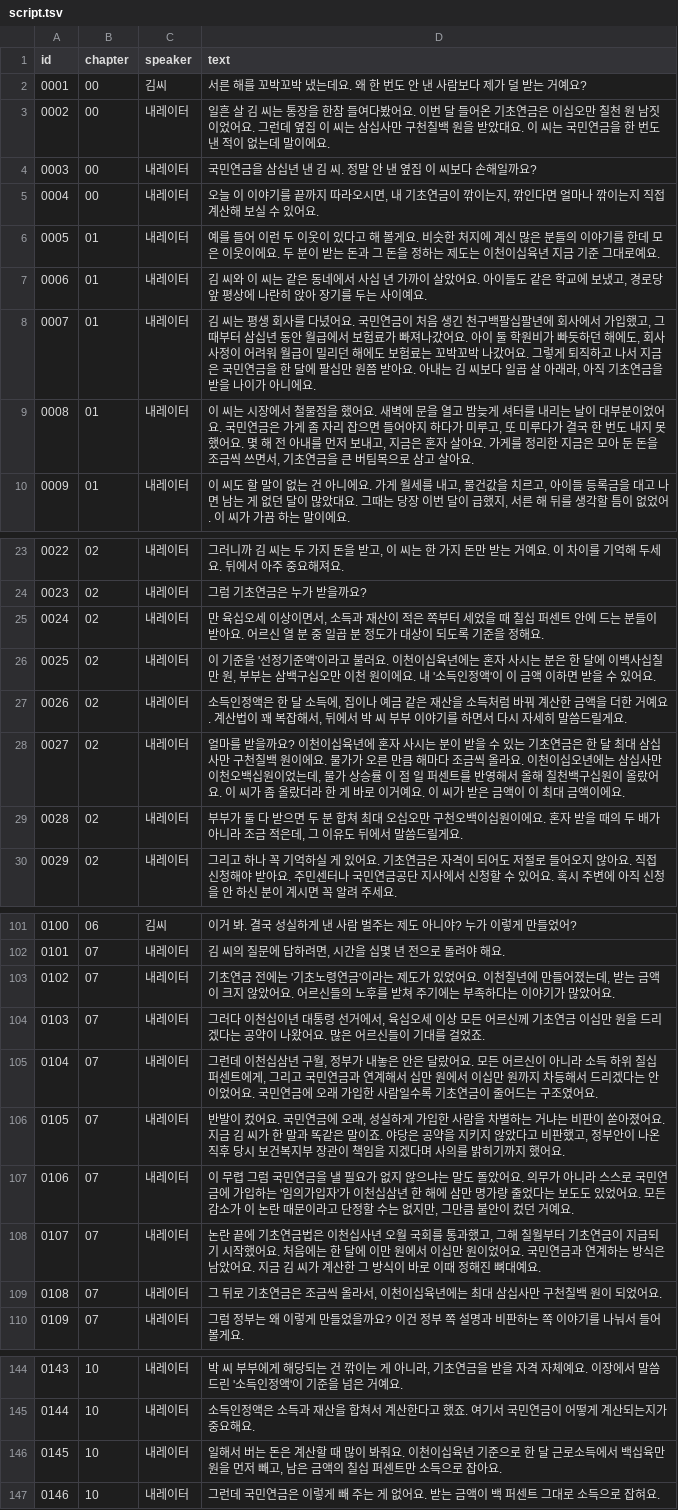
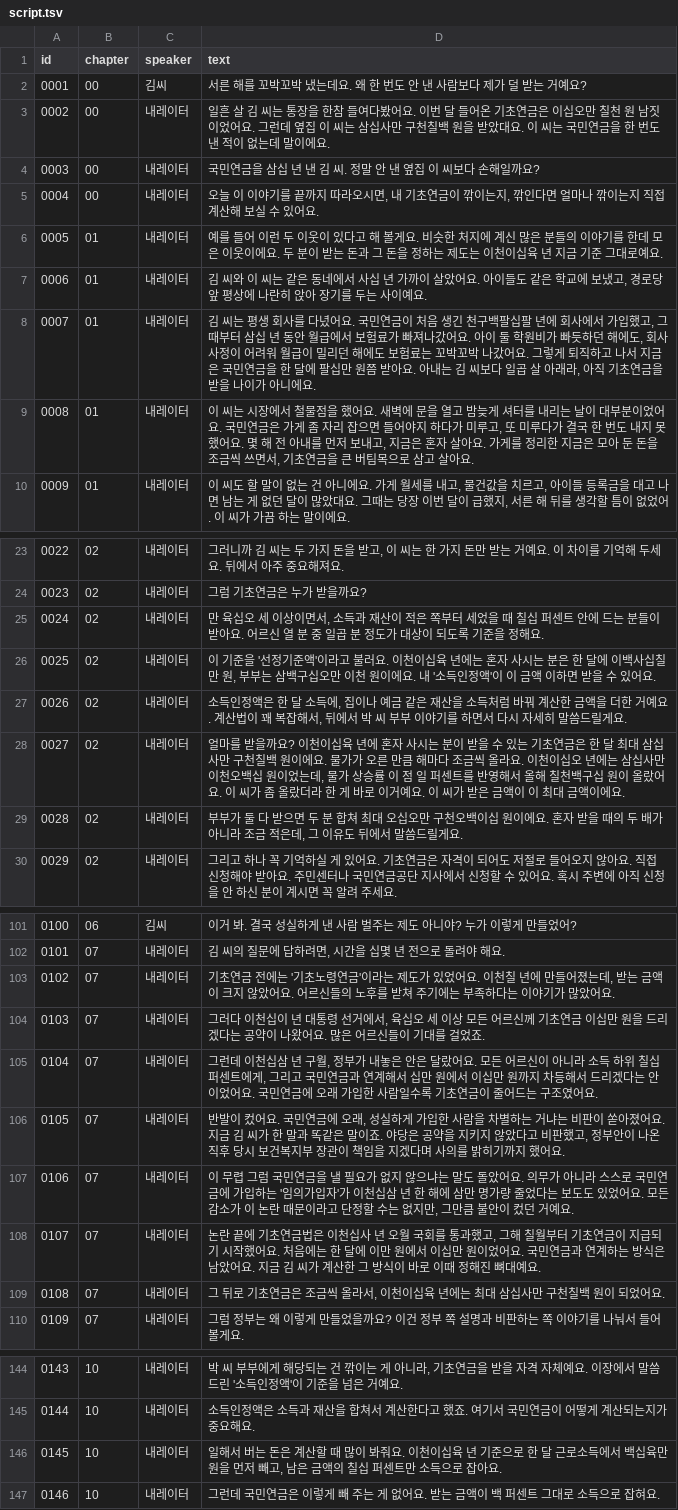
Before and after one commit to UNO265/senior-channel, a TSV file: docs/episodes/ep01/tts/script.tsv, drawn as a sheet; only a part is shown, gaps mark what is left out; the diff covers the shown part only.

```diff
--- a/docs/episodes/ep01/tts/script.tsv
+++ b/docs/episodes/ep01/tts/script.tsv
@@ -3,7 +3,7 @@ id	chapter	speaker	text
 0002	00	내레이터	일흔 살 김 씨는 통장을 한참 들여다봤어요. 이번 달 들어온 기초연금은 이십오만 칠천 원 남짓이었어요. 그런데 옆집 이 씨는 삼십사만 구천칠백 원을 받았대요. 이 씨는 국민연금을 한 번도 낸 적이 없는데 말이에요.
-0003	00	내레이터	국민연금을 삼십년 낸 김 씨. 정말 안 낸 옆집 이 씨보다 손해일까요?
+0003	00	내레이터	국민연금을 삼십 년 낸 김 씨. 정말 안 낸 옆집 이 씨보다 손해일까요?
 0004	00	내레이터	오늘 이 이야기를 끝까지 따라오시면, 내 기초연금이 깎이는지, 깎인다면 얼마나 깎이는지 직접 계산해 보실 수 있어요.
-0005	01	내레이터	예를 들어 이런 두 이웃이 있다고 해 볼게요. 비슷한 처지에 계신 많은 분들의 이야기를 한데 모은 이웃이에요. 두 분이 받는 돈과 그 돈을 정하는 제도는 이천이십육년 지금 기준 그대로예요.
+0005	01	내레이터	예를 들어 이런 두 이웃이 있다고 해 볼게요. 비슷한 처지에 계신 많은 분들의 이야기를 한데 모은 이웃이에요. 두 분이 받는 돈과 그 돈을 정하는 제도는 이천이십육 년 지금 기준 그대로예요.
 0006	01	내레이터	김 씨와 이 씨는 같은 동네에서 사십 년 가까이 살았어요. 아이들도 같은 학교에 보냈고, 경로당 앞 평상에 나란히 앉아 장기를 두는 사이예요.
-0007	01	내레이터	김 씨는 평생 회사를 다녔어요. 국민연금이 처음 생긴 천구백팔십팔년에 회사에서 가입했고, 그때부터 삼십년 동안 월급에서 보험료가 빠져나갔어요. 아이 둘 학원비가 빠듯하던 해에도, 회사 사정이 어려워 월급이 밀리던 해에도 보험료는 꼬박꼬박 나갔어요. 그렇게 퇴직하고 나서 지금은 국민연금을 한 달에 팔십만 원쯤 받아요. 아내는 김 씨보다 일곱 살 아래라, 아직 기초연금을 받을 나이가 아니에요.
+0007	01	내레이터	김 씨는 평생 회사를 다녔어요. 국민연금이 처음 생긴 천구백팔십팔 년에 회사에서 가입했고, 그때부터 삼십 년 동안 월급에서 보험료가 빠져나갔어요. 아이 둘 학원비가 빠듯하던 해에도, 회사 사정이 어려워 월급이 밀리던 해에도 보험료는 꼬박꼬박 나갔어요. 그렇게 퇴직하고 나서 지금은 국민연금을 한 달에 팔십만 원쯤 받아요. 아내는 김 씨보다 일곱 살 아래라, 아직 기초연금을 받을 나이가 아니에요.
 0008	01	내레이터	이 씨는 시장에서 철물점을 했어요. 새벽에 문을 열고 밤늦게 셔터를 내리는 날이 대부분이었어요. 국민연금은 가게 좀 자리 잡으면 들어야지 하다가 미루고, 또 미루다가 결국 한 번도 내지 못했어요. 몇 해 전 아내를 먼저 보내고, 지금은 혼자 살아요. 가게를 정리한 지금은 모아 둔 돈을 조금씩 쓰면서, 기초연금을 큰 버팀목으로 삼고 살아요.
@@ -24,7 +24,7 @@ id	chapter	speaker	text
 0023	02	내레이터	그럼 기초연금은 누가 받을까요?
-0024	02	내레이터	만 육십오세 이상이면서, 소득과 재산이 적은 쪽부터 세었을 때 칠십 퍼센트 안에 드는 분들이 받아요. 어르신 열 분 중 일곱 분 정도가 대상이 되도록 기준을 정해요.
-0025	02	내레이터	이 기준을 '선정기준액'이라고 불러요. 이천이십육년에는 혼자 사시는 분은 한 달에 이백사십칠만 원, 부부는 삼백구십오만 이천 원이에요. 내 '소득인정액'이 이 금액 이하면 받을 수 있어요.
+0024	02	내레이터	만 육십오 세 이상이면서, 소득과 재산이 적은 쪽부터 세었을 때 칠십 퍼센트 안에 드는 분들이 받아요. 어르신 열 분 중 일곱 분 정도가 대상이 되도록 기준을 정해요.
+0025	02	내레이터	이 기준을 '선정기준액'이라고 불러요. 이천이십육 년에는 혼자 사시는 분은 한 달에 이백사십칠만 원, 부부는 삼백구십오만 이천 원이에요. 내 '소득인정액'이 이 금액 이하면 받을 수 있어요.
 0026	02	내레이터	소득인정액은 한 달 소득에, 집이나 예금 같은 재산을 소득처럼 바꿔 계산한 금액을 더한 거예요. 계산법이 꽤 복잡해서, 뒤에서 박 씨 부부 이야기를 하면서 다시 자세히 말씀드릴게요.
-0027	02	내레이터	얼마를 받을까요? 이천이십육년에 혼자 사시는 분이 받을 수 있는 기초연금은 한 달 최대 삼십사만 구천칠백 원이에요. 물가가 오른 만큼 해마다 조금씩 올라요. 이천이십오년에는 삼십사만 이천오백십원이었는데, 물가 상승률 이 점 일 퍼센트를 반영해서 올해 칠천백구십원이 올랐어요. 이 씨가 좀 올랐더라 한 게 바로 이거예요. 이 씨가 받은 금액이 이 최대 금액이에요.
-0028	02	내레이터	부부가 둘 다 받으면 두 분 합쳐 최대 오십오만 구천오백이십원이에요. 혼자 받을 때의 두 배가 아니라 조금 적은데, 그 이유도 뒤에서 말씀드릴게요.
+0027	02	내레이터	얼마를 받을까요? 이천이십육 년에 혼자 사시는 분이 받을 수 있는 기초연금은 한 달 최대 삼십사만 구천칠백 원이에요. 물가가 오른 만큼 해마다 조금씩 올라요. 이천이십오 년에는 삼십사만 이천오백십 원이었는데, 물가 상승률 이 점 일 퍼센트를 반영해서 올해 칠천백구십 원이 올랐어요. 이 씨가 좀 올랐더라 한 게 바로 이거예요. 이 씨가 받은 금액이 이 최대 금액이에요.
+0028	02	내레이터	부부가 둘 다 받으면 두 분 합쳐 최대 오십오만 구천오백이십 원이에요. 혼자 받을 때의 두 배가 아니라 조금 적은데, 그 이유도 뒤에서 말씀드릴게요.
 0029	02	내레이터	그리고 하나 꼭 기억하실 게 있어요. 기초연금은 자격이 되어도 저절로 들어오지 않아요. 직접 신청해야 받아요. 주민센터나 국민연금공단 지사에서 신청할 수 있어요. 혹시 주변에 아직 신청을 안 하신 분이 계시면 꼭 알려 주세요.
@@ -102,9 +102,9 @@ id	chapter	speaker	text
 0101	07	내레이터	김 씨의 질문에 답하려면, 시간을 십몇 년 전으로 돌려야 해요.
-0102	07	내레이터	기초연금 전에는 '기초노령연금'이라는 제도가 있었어요. 이천칠년에 만들어졌는데, 받는 금액이 크지 않았어요. 어르신들의 노후를 받쳐 주기에는 부족하다는 이야기가 많았어요.
-0103	07	내레이터	그러다 이천십이년 대통령 선거에서, 육십오세 이상 모든 어르신께 기초연금 이십만 원을 드리겠다는 공약이 나왔어요. 많은 어르신들이 기대를 걸었죠.
-0104	07	내레이터	그런데 이천십삼년 구월, 정부가 내놓은 안은 달랐어요. 모든 어르신이 아니라 소득 하위 칠십 퍼센트에게, 그리고 국민연금과 연계해서 십만 원에서 이십만 원까지 차등해서 드리겠다는 안이었어요. 국민연금에 오래 가입한 사람일수록 기초연금이 줄어드는 구조였어요.
+0102	07	내레이터	기초연금 전에는 '기초노령연금'이라는 제도가 있었어요. 이천칠 년에 만들어졌는데, 받는 금액이 크지 않았어요. 어르신들의 노후를 받쳐 주기에는 부족하다는 이야기가 많았어요.
+0103	07	내레이터	그러다 이천십이 년 대통령 선거에서, 육십오 세 이상 모든 어르신께 기초연금 이십만 원을 드리겠다는 공약이 나왔어요. 많은 어르신들이 기대를 걸었죠.
+0104	07	내레이터	그런데 이천십삼 년 구월, 정부가 내놓은 안은 달랐어요. 모든 어르신이 아니라 소득 하위 칠십 퍼센트에게, 그리고 국민연금과 연계해서 십만 원에서 이십만 원까지 차등해서 드리겠다는 안이었어요. 국민연금에 오래 가입한 사람일수록 기초연금이 줄어드는 구조였어요.
 0105	07	내레이터	반발이 컸어요. 국민연금에 오래, 성실하게 가입한 사람을 차별하는 거냐는 비판이 쏟아졌어요. 지금 김 씨가 한 말과 똑같은 말이죠. 야당은 공약을 지키지 않았다고 비판했고, 정부안이 나온 직후 당시 보건복지부 장관이 책임을 지겠다며 사의를 밝히기까지 했어요.
-0106	07	내레이터	이 무렵 그럼 국민연금을 낼 필요가 없지 않으냐는 말도 돌았어요. 의무가 아니라 스스로 국민연금에 가입하는 '임의가입자'가 이천십삼년 한 해에 삼만 명가량 줄었다는 보도도 있었어요. 모든 감소가 이 논란 때문이라고 단정할 수는 없지만, 그만큼 불안이 컸던 거예요.
-0107	07	내레이터	논란 끝에 기초연금법은 이천십사년 오월 국회를 통과했고, 그해 칠월부터 기초연금이 지급되기 시작했어요. 처음에는 한 달에 이만 원에서 이십만 원이었어요. 국민연금과 연계하는 방식은 남았어요. 지금 김 씨가 계산한 그 방식이 바로 이때 정해진 뼈대예요.
-0108	07	내레이터	그 뒤로 기초연금은 조금씩 올라서, 이천이십육년에는 최대 삼십사만 구천칠백 원이 되었어요.
+0106	07	내레이터	이 무렵 그럼 국민연금을 낼 필요가 없지 않으냐는 말도 돌았어요. 의무가 아니라 스스로 국민연금에 가입하는 '임의가입자'가 이천십삼 년 한 해에 삼만 명가량 줄었다는 보도도 있었어요. 모든 감소가 이 논란 때문이라고 단정할 수는 없지만, 그만큼 불안이 컸던 거예요.
+0107	07	내레이터	논란 끝에 기초연금법은 이천십사 년 오월 국회를 통과했고, 그해 칠월부터 기초연금이 지급되기 시작했어요. 처음에는 한 달에 이만 원에서 이십만 원이었어요. 국민연금과 연계하는 방식은 남았어요. 지금 김 씨가 계산한 그 방식이 바로 이때 정해진 뼈대예요.
+0108	07	내레이터	그 뒤로 기초연금은 조금씩 올라서, 이천이십육 년에는 최대 삼십사만 구천칠백 원이 되었어요.
 0109	07	내레이터	그럼 정부는 왜 이렇게 만들었을까요? 이건 정부 쪽 설명과 비판하는 쪽 이야기를 나눠서 들어 볼게요.
@@ -145,3 +145,3 @@ id	chapter	speaker	text
 0144	10	내레이터	소득인정액은 소득과 재산을 합쳐서 계산한다고 했죠. 여기서 국민연금이 어떻게 계산되는지가 중요해요.
-0145	10	내레이터	일해서 버는 돈은 계산할 때 많이 봐줘요. 이천이십육년 기준으로 한 달 근로소득에서 백십육만 원을 먼저 빼고, 남은 금액의 칠십 퍼센트만 소득으로 잡아요.
+0145	10	내레이터	일해서 버는 돈은 계산할 때 많이 봐줘요. 이천이십육 년 기준으로 한 달 근로소득에서 백십육만 원을 먼저 빼고, 남은 금액의 칠십 퍼센트만 소득으로 잡아요.
 0146	10	내레이터	그런데 국민연금은 이렇게 빼 주는 게 없어요. 받는 금액이 백 퍼센트 그대로 소득으로 잡혀요.
```
Also changed, not shown: 30 edited cells elsewhere in this file, docs/episodes/ep01-short/tts/script.tsv, 11 other files.
